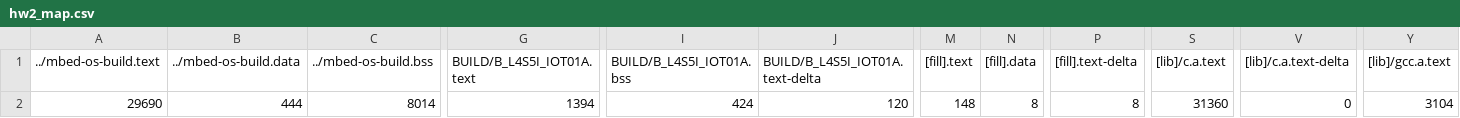
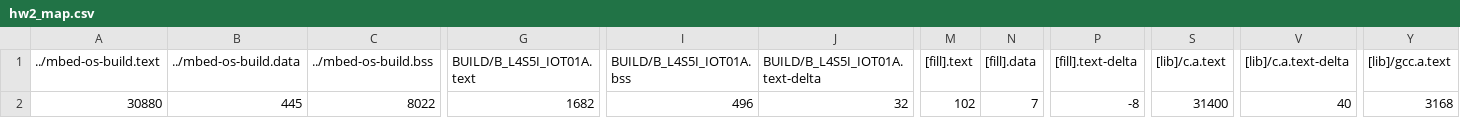
Before and after one commit to ken01235/hw2, a CSV file: BUILD/B_L4S5I_IOT01A/GCC_ARM/hw2_map.csv, drawn as a sheet; only a part is shown, gaps mark what is left out; the diff covers the shown part only; the diff names each change by its address in the sheet, - before the commit and + after, or states it on an @@ line.

```diff
--- a/BUILD/B_L4S5I_IOT01A/GCC_ARM/hw2_map.csv
+++ b/BUILD/B_L4S5I_IOT01A/GCC_ARM/hw2_map.csv
-A2 (../mbed-os-build.text): 29690
+A2 (../mbed-os-build.text): 30880
-B2 (../mbed-os-build.data): 444
+B2 (../mbed-os-build.data): 445
-C2 (../mbed-os-build.bss): 8014
+C2 (../mbed-os-build.bss): 8022
-G2 (BUILD/B_L4S5I_IOT01A.text): 1394
+G2 (BUILD/B_L4S5I_IOT01A.text): 1682
-I2 (BUILD/B_L4S5I_IOT01A.bss): 424
+I2 (BUILD/B_L4S5I_IOT01A.bss): 496
-J2 (BUILD/B_L4S5I_IOT01A.text-delta): 120
+J2 (BUILD/B_L4S5I_IOT01A.text-delta): 32
-M2 ([fill].text): 148
+M2 ([fill].text): 102
-N2 ([fill].data): 8
+N2 ([fill].data): 7
-P2 ([fill].text-delta): 8
+P2 ([fill].text-delta): -8
-S2 ([lib]/c.a.text): 31360
+S2 ([lib]/c.a.text): 31400
-V2 ([lib]/c.a.text-delta): 0
+V2 ([lib]/c.a.text-delta): 40
-Y2 ([lib]/gcc.a.text): 3104
+Y2 ([lib]/gcc.a.text): 3168
```
Also changed, not shown: 2 edited cells elsewhere in this file, 10 other files.
